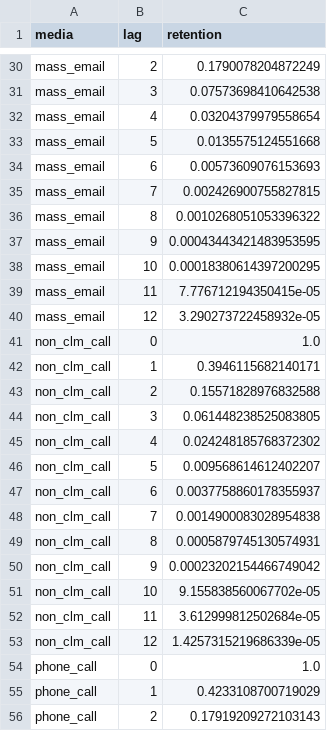
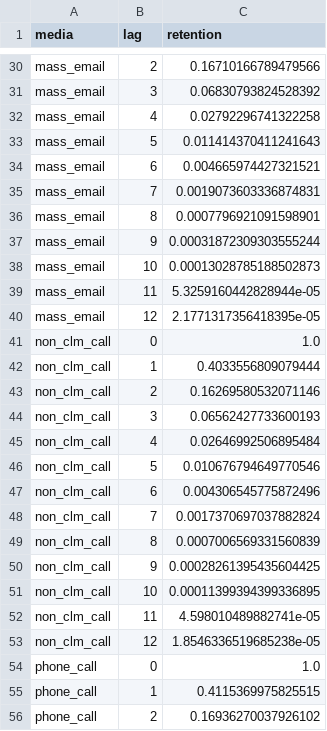
Before and after one commit to FayozRizvonov/synapse-data-scape, a CSV file: mmm_claire/outputs/adstock_curves.csv, drawn as a sheet; only a part is shown, gaps mark what is left out; the diff covers the shown part only; the diff names each change by its address in the sheet, - before the commit and + after, or states it on an @@ line.

```diff
--- a/mmm_claire/outputs/adstock_curves.csv
+++ b/mmm_claire/outputs/adstock_curves.csv
-C30 (retention): 0.1790078204872249
+C30 (retention): 0.16710166789479566
-C31 (retention): 0.07573698410642538
+C31 (retention): 0.06830793824528392
-C32 (retention): 0.03204379979558654
+C32 (retention): 0.02792296741322258
-C33 (retention): 0.0135575124551668
+C33 (retention): 0.011414370411241643
-C34 (retention): 0.00573609076153693
+C34 (retention): 0.004665974427321521
-C35 (retention): 0.002426900755827815
+C35 (retention): 0.0019073603336874831
-C36 (retention): 0.0010268051053396322
+C36 (retention): 0.0007796921091598901
-C37 (retention): 0.00043443421483953595
+C37 (retention): 0.00031872309303555244
-C38 (retention): 0.00018380614397200295
+C38 (retention): 0.00013028785188502873
-C39 (retention): 7.776712194350415e-05
+C39 (retention): 5.3259160442828944e-05
-C40 (retention): 3.290273722458932e-05
+C40 (retention): 2.1771317356418395e-05
-C42 (retention): 0.3946115682140171
+C42 (retention): 0.4033556809079444
-C43 (retention): 0.15571828976832588
+C43 (retention): 0.16269580532071146
-C44 (retention): 0.061448238525083805
+C44 (retention): 0.06562427733600193
-C45 (retention): 0.024248185768372302
+C45 (retention): 0.02646992506895484
-C46 (retention): 0.009568614612402207
+C46 (retention): 0.010676794649770546
-C47 (retention): 0.0037758860178355937
+C47 (retention): 0.004306545775872496
-C48 (retention): 0.0014900083028954838
+C48 (retention): 0.0017370697037882824
-C49 (retention): 0.0005879745130574931
+C49 (retention): 0.0007006569331560839
-C50 (retention): 0.00023202154466749042
+C50 (retention): 0.00028261395435604425
-C51 (retention): 9.155838560067702e-05
+C51 (retention): 0.00011399394399336895
-C52 (retention): 3.612999812502684e-05
+C52 (retention): 4.598010489882741e-05
-C53 (retention): 1.4257315219686339e-05
+C53 (retention): 1.8546336519685238e-05
-C55 (retention): 0.4233108700719029
+C55 (retention): 0.4115369975825515
-C56 (retention): 0.17919209272103143
+C56 (retention): 0.16936270037926102
```
Also changed, not shown: 47 edited cells elsewhere in this file, mmm_claire/outputs/base_contribution.csv, mmm_claire/outputs/channel_efficiency.csv, 13 other files.
